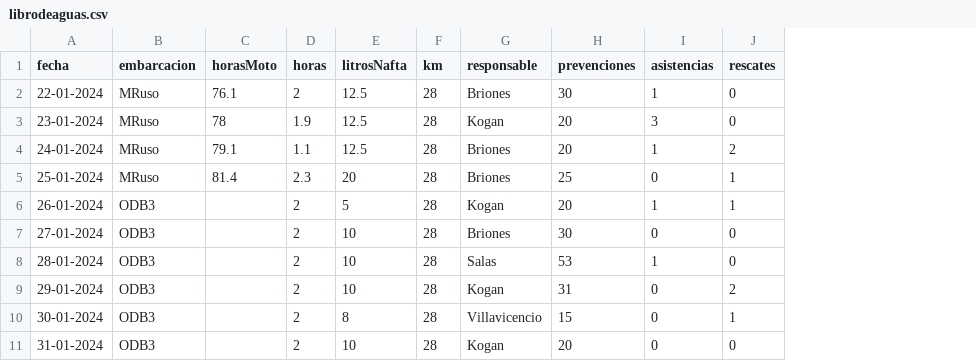
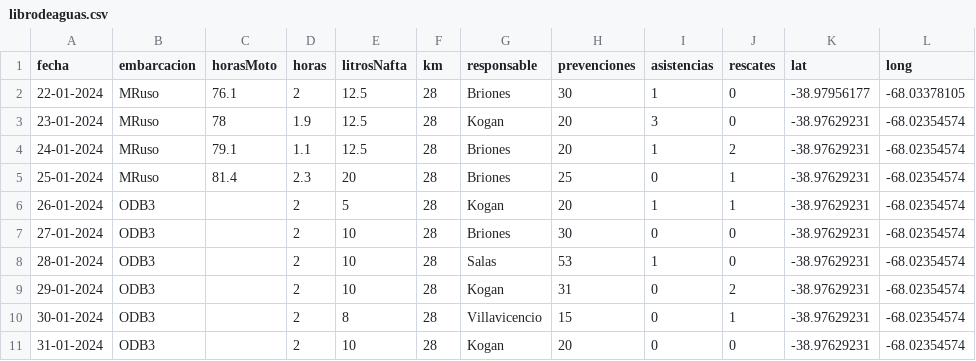
Before and after one commit to pkogan/pandas, a CSV file: librodeaguas.csv, drawn as a sheet; only a part is shown; the diff names each change by its address in the sheet, - before the commit and + after, or states it on an @@ line.

```diff
--- a/librodeaguas.csv
+++ b/librodeaguas.csv
+column K (lat), rows 2-11: -38.97956177 | -38.97629231 | -38.97629231 | -38.97629231 | -38.97629231 | -38.97629231 | -38.97629231 | -38.97629231 | -38.97629231 | -38.97629231
+column L (long), rows 2-11: -68.03378105 | -68.02354574 | -68.02354574 | -68.02354574 | -68.02354574 | -68.02354574 | -68.02354574 | -68.02354574 | -68.02354574 | -68.02354574
```
Also changed, not shown: 3 other files.
